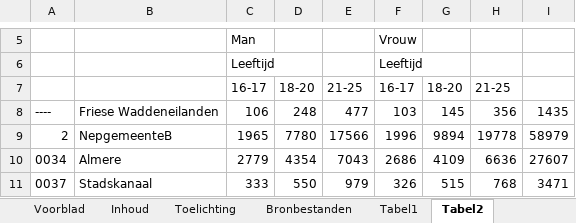
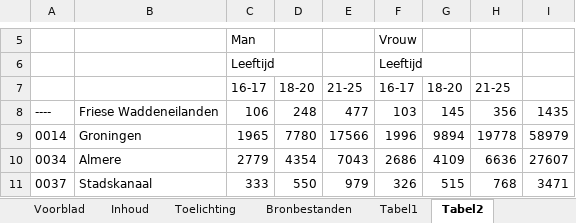
Before and after one commit to ggdatascience/gmjv-landelijk-format, an Excel workbook: JongVolwassenenNaarGeslachtEnLeeftijd1Jan2024.xlsx, sheet Tabel2, drawn as a sheet; only a part is shown, gaps mark what is left out; values as stored, in another font and other column widths than the file's, no borders; the diff names each change by its address in the sheet, - before the commit and + after, or states it on an @@ line.

Commit message:
bestand cbs populatie voor voorbeeld oefendata gemaakt.
data in standaard cbs populatiebestand nu echt.

```diff
--- a/JongVolwassenenNaarGeslachtEnLeeftijd1Jan2024.xlsx (sheet Tabel2)
+++ b/JongVolwassenenNaarGeslachtEnLeeftijd1Jan2024.xlsx (sheet Tabel2)
-A9: 2
+A9: 0014
-B9: NepgemeenteB
+B9: Groningen
```
Also changed, not shown: 5 other files.
